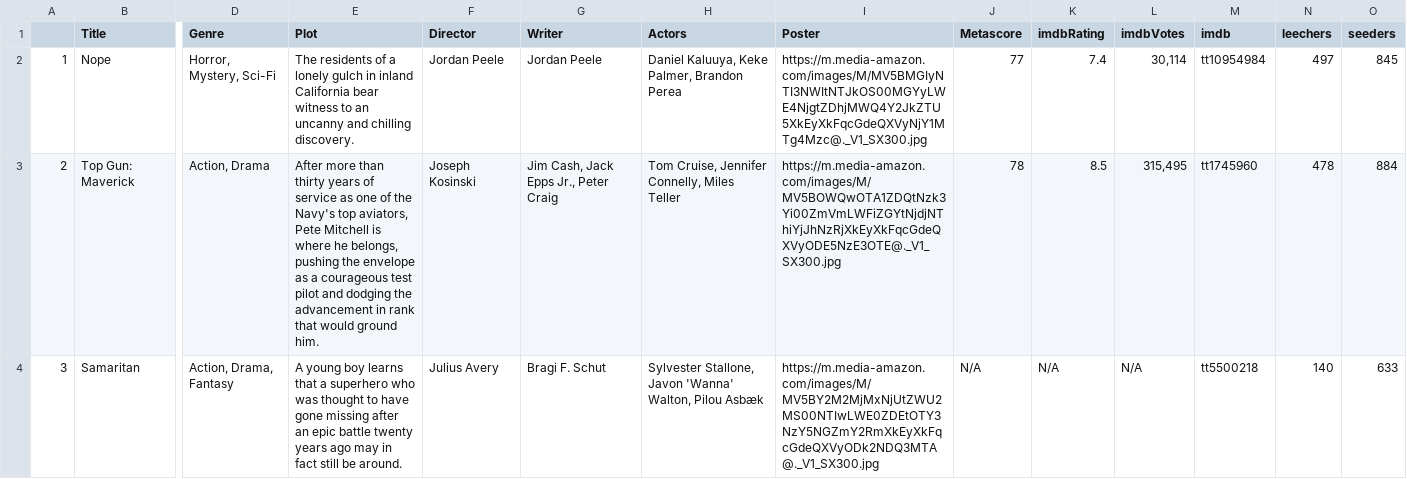
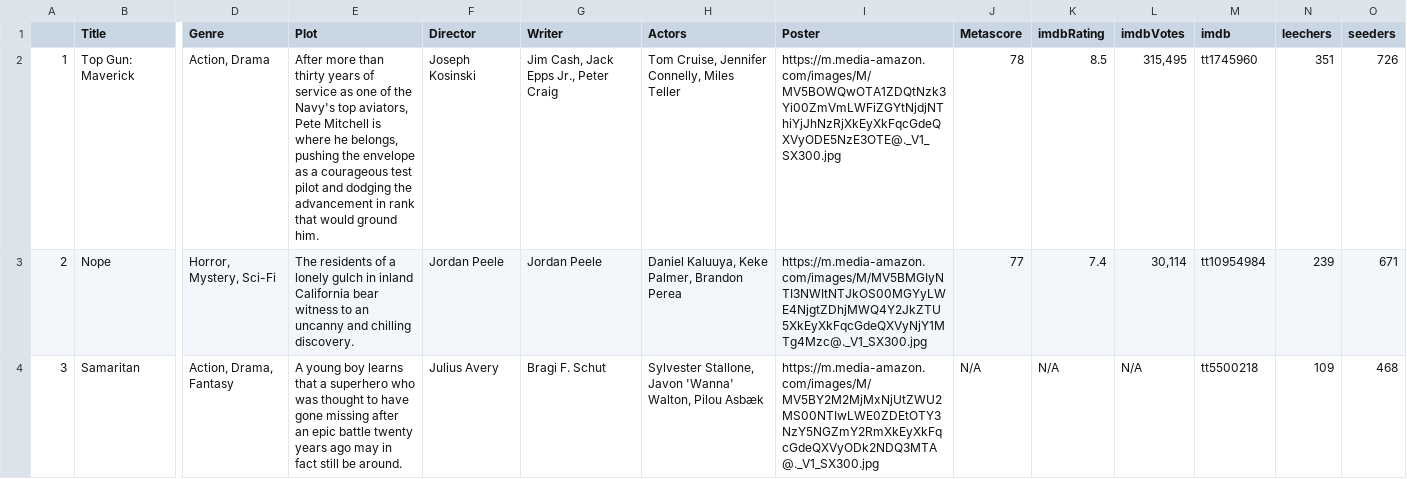
Before and after one commit to ErezWeiss1/Trending_Movies, a CSV file: data/movie_list.csv, drawn as a sheet; only a part is shown, gaps mark what is left out; the diff covers the shown part only; the diff names each change by its address in the sheet, - before the commit and + after, or states it on an @@ line.

```diff
--- a/data/movie_list.csv
+++ b/data/movie_list.csv
-B2 (Title): Nope
+B2 (Title): Top Gun: Maverick
-D2 (Genre): Horror, Mystery, Sci-Fi
+D2 (Genre): Action, Drama
-E2 (Plot): The residents of a lonely gulch in inland California bear witness to an uncanny and chilling discovery.
+E2 (Plot): After more than thirty years of service as one of the Navy's top aviators, Pete Mitchell is where he belongs, pushing the envelope as a courageous test pilot and dodging the advancement in rank that would ground him.
-F2 (Director): Jordan Peele
+F2 (Director): Joseph Kosinski
-G2 (Writer): Jordan Peele
+G2 (Writer): Jim Cash, Jack Epps Jr., Peter Craig
-H2 (Actors): Daniel Kaluuya, Keke Palmer, Brandon Perea
+H2 (Actors): Tom Cruise, Jennifer Connelly, Miles Teller
-I2 (Poster): https://m.media-amazon.com/images/M/MV5BMGIyNTI3NWItNTJkOS00MGYyLWE4NjgtZDhjMWQ4Y2JkZTU5XkEyXkFqcGdeQXVyNjY1MTg4Mzc@._V1_SX300.jpg
+I2 (Poster): https://m.media-amazon.com/images/M/MV5BOWQwOTA1ZDQtNzk3Yi00ZmVmLWFiZGYtNjdjNThiYjJhNzRjXkEyXkFqcGdeQXVyODE5NzE3OTE@._V1_SX300.jpg
-J2 (Metascore): 77
+J2 (Metascore): 78
-K2 (imdbRating): 7.4
+K2 (imdbRating): 8.5
-L2 (imdbVotes): 30,114
+L2 (imdbVotes): 315,495
-M2 (imdb): tt10954984
+M2 (imdb): tt1745960
-N2 (leechers): 497
+N2 (leechers): 351
-O2 (seeders): 845
+O2 (seeders): 726
-B3 (Title): Top Gun: Maverick
+B3 (Title): Nope
-D3 (Genre): Action, Drama
+D3 (Genre): Horror, Mystery, Sci-Fi
-E3 (Plot): After more than thirty years of service as one of the Navy's top aviators, Pete Mitchell is where he belongs, pushing the envelope as a courageous test pilot and dodging the advancement in rank that would ground him.
+E3 (Plot): The residents of a lonely gulch in inland California bear witness to an uncanny and chilling discovery.
-F3 (Director): Joseph Kosinski
+F3 (Director): Jordan Peele
-G3 (Writer): Jim Cash, Jack Epps Jr., Peter Craig
+G3 (Writer): Jordan Peele
-H3 (Actors): Tom Cruise, Jennifer Connelly, Miles Teller
+H3 (Actors): Daniel Kaluuya, Keke Palmer, Brandon Perea
-I3 (Poster): https://m.media-amazon.com/images/M/MV5BOWQwOTA1ZDQtNzk3Yi00ZmVmLWFiZGYtNjdjNThiYjJhNzRjXkEyXkFqcGdeQXVyODE5NzE3OTE@._V1_SX300.jpg
+I3 (Poster): https://m.media-amazon.com/images/M/MV5BMGIyNTI3NWItNTJkOS00MGYyLWE4NjgtZDhjMWQ4Y2JkZTU5XkEyXkFqcGdeQXVyNjY1MTg4Mzc@._V1_SX300.jpg
-J3 (Metascore): 78
+J3 (Metascore): 77
-K3 (imdbRating): 8.5
+K3 (imdbRating): 7.4
-L3 (imdbVotes): 315,495
+L3 (imdbVotes): 30,114
-M3 (imdb): tt1745960
+M3 (imdb): tt10954984
-N3 (leechers): 478
+N3 (leechers): 239
-O3 (seeders): 884
+O3 (seeders): 671
-N4 (leechers): 140
+N4 (leechers): 109
-O4 (seeders): 633
+O4 (seeders): 468
```
Also changed, not shown: 95 edited cells elsewhere in this file, 1 other file.
